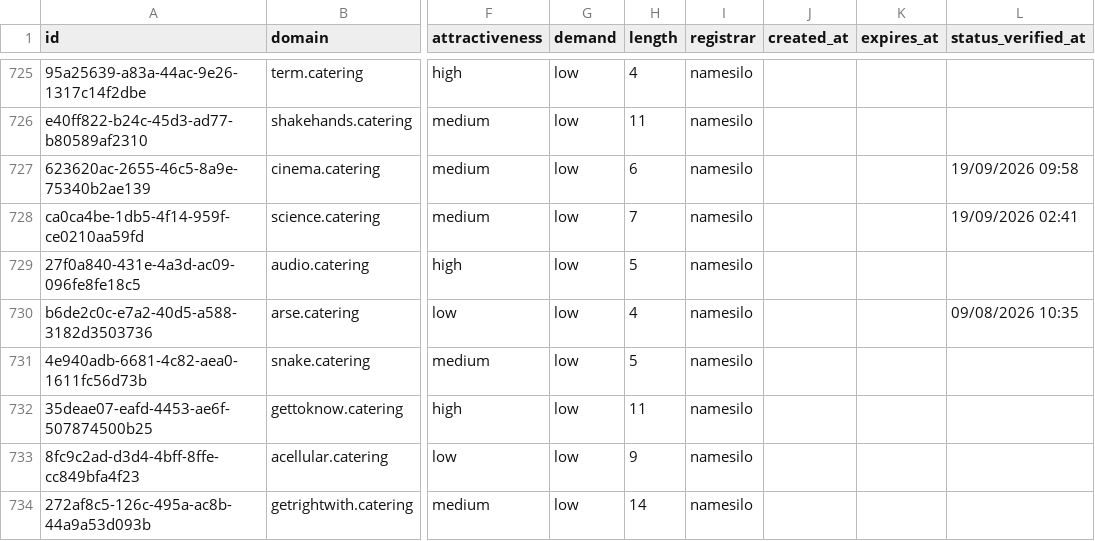
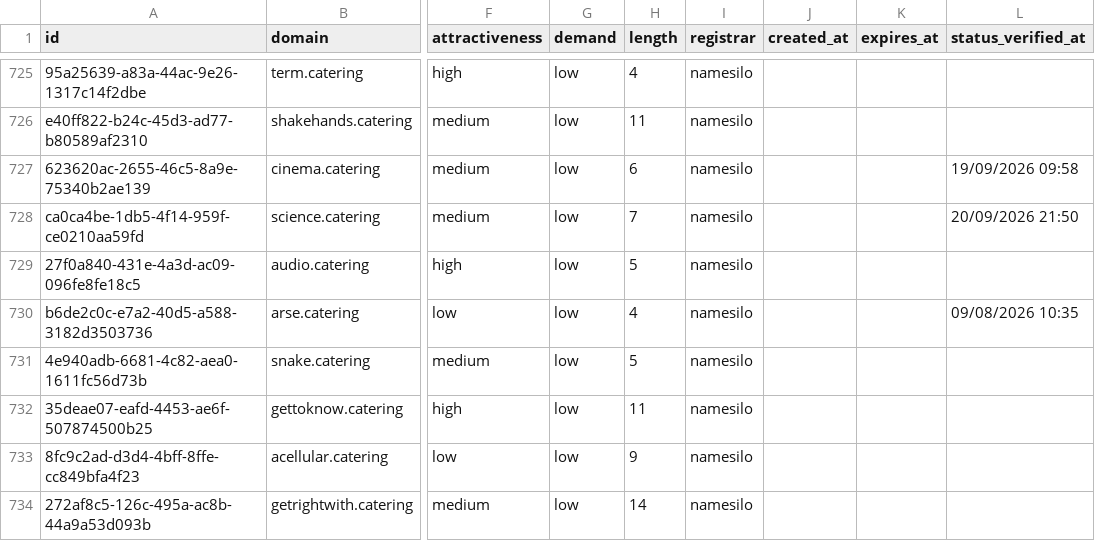
Before and after one commit to UniqueDomains/catering-oneword-domains, a CSV file: catering.csv, drawn as a sheet; only a part is shown, gaps mark what is left out; the diff names each change by its address in the sheet, - before the commit and + after, or states it on an @@ line.

Commit message:
Domains update

```diff
--- a/catering.csv
+++ b/catering.csv
-L728 (status_verified_at): 19/09/2026 02:41
+L728 (status_verified_at): 20/09/2026 21:50
```
Also changed, not shown: 4 other files.
